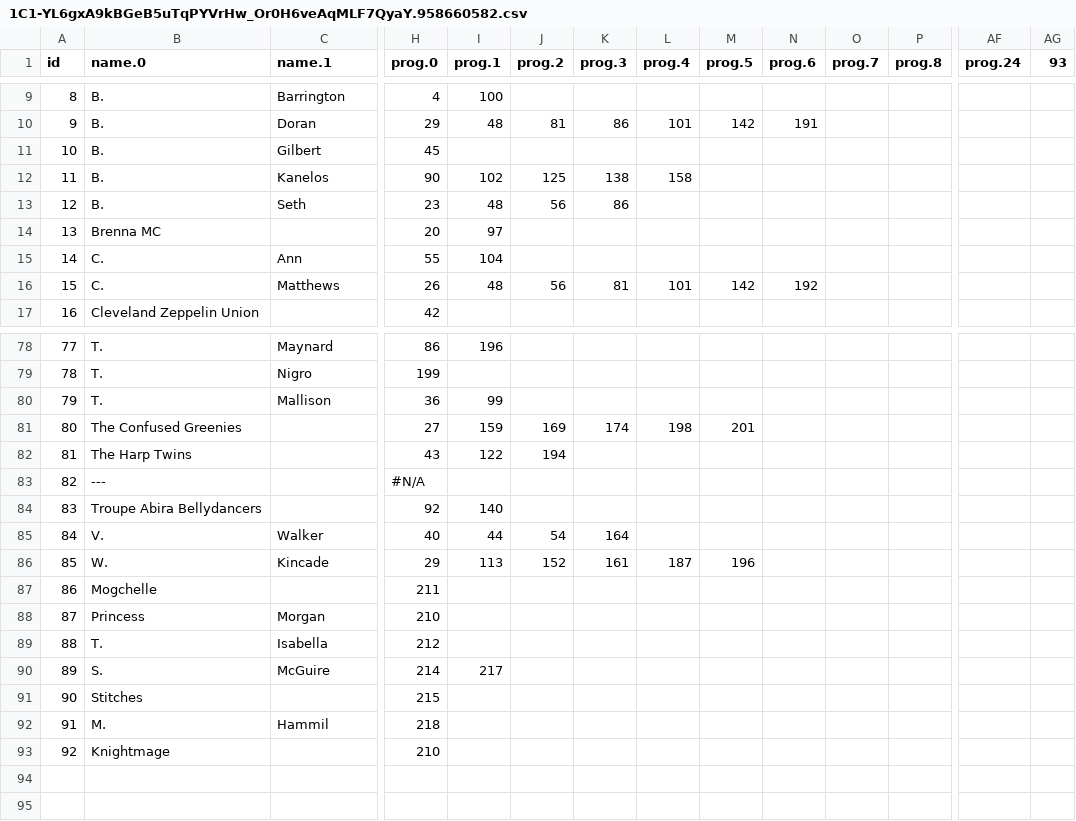
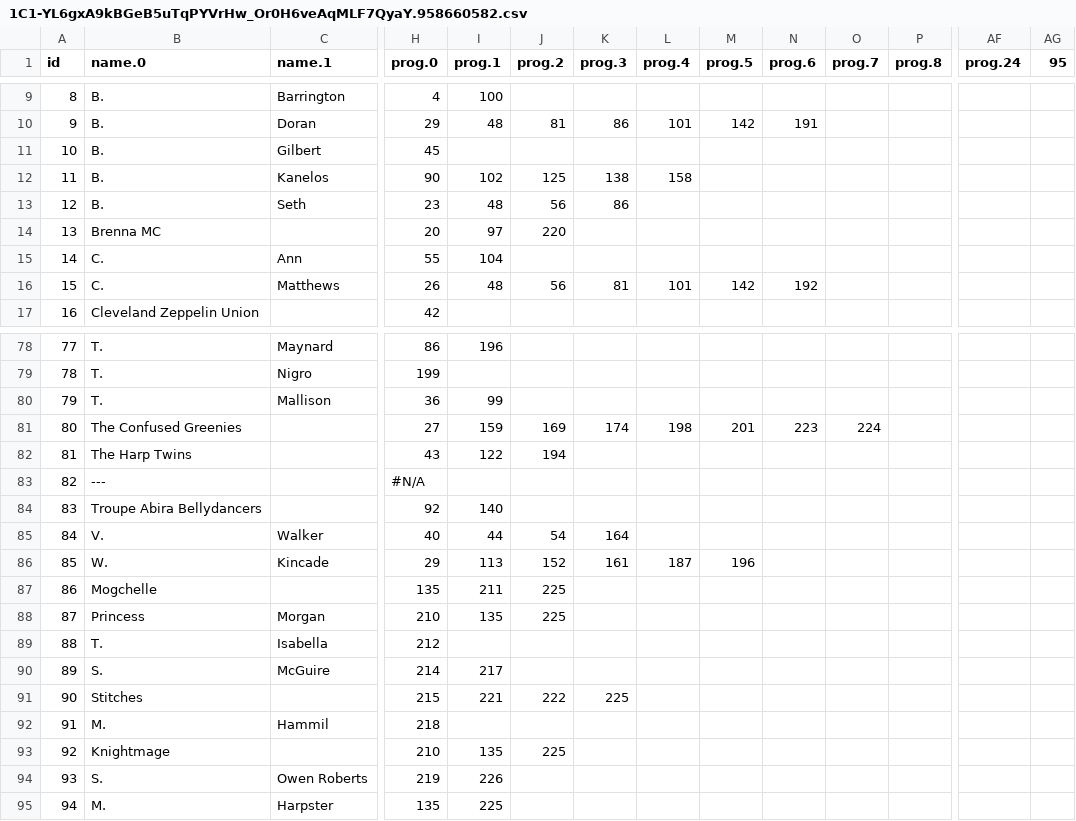
Before and after one commit to ClevelandConCoction/ConCoction, a CSV file: 2018/util/1C1-YL6gxA9kBGeB5uTqPYVrHw_Or0H6veAqMLF7QyaY.958660582.csv, drawn as a sheet; only a part is shown, gaps mark what is left out; removed rows and columns are numbered as before the commit, all else as after; rows hold the shown columns only; the diff names each change by its address in the sheet, - before the commit and + after, or states it on an @@ line.

```diff
--- a/2018/util/1C1-YL6gxA9kBGeB5uTqPYVrHw_Or0H6veAqMLF7QyaY.958660582.csv
+++ b/2018/util/1C1-YL6gxA9kBGeB5uTqPYVrHw_Or0H6veAqMLF7QyaY.958660582.csv
-AG1: 93
+AG1: 95
-J14 (prog.2): (empty)
+J14 (prog.2): 220
-N81 (prog.6): (empty)
+N81 (prog.6): 223
-O81 (prog.7): (empty)
+O81 (prog.7): 224
-row 87: 86 | Mogchelle |  | 211
+row 87: 86 | Mogchelle |  | 135 | 211 | 225
-I88 (prog.1): (empty)
+I88 (prog.1): 135
-J88 (prog.2): (empty)
+J88 (prog.2): 225
-I91 (prog.1): (empty)
+I91 (prog.1): 221
-J91 (prog.2): (empty)
+J91 (prog.2): 222
-K91 (prog.3): (empty)
+K91 (prog.3): 225
-I93 (prog.1): (empty)
+I93 (prog.1): 135
-J93 (prog.2): (empty)
+J93 (prog.2): 225
+row 94: 93 | S. | Owen Roberts | 219 | 226
+row 95: 94 | M. | Harpster | 135 | 225
```
Also changed, not shown: 2018/util/1C1-YL6gxA9kBGeB5uTqPYVrHw_Or0H6veAqMLF7QyaY.0.csv, 3 other files.
